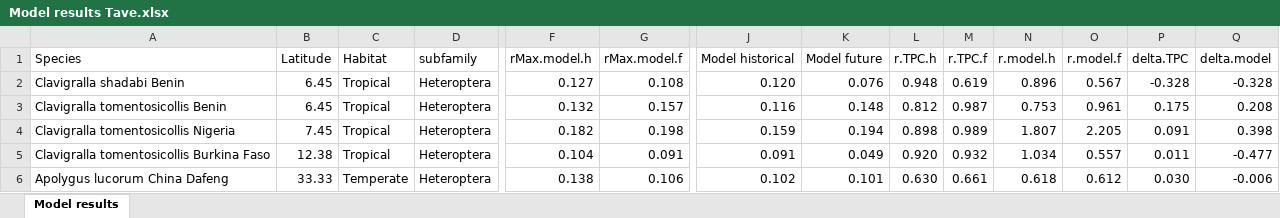
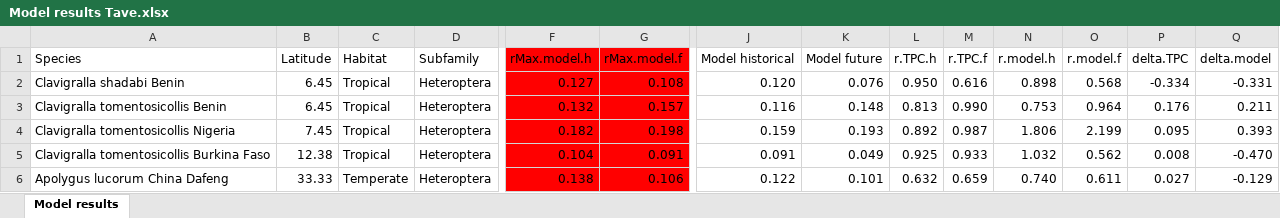
Before and after one commit to trenchproject/Insect__Climate_Change_Responses, an Excel workbook: Model results Tave.xlsx, sheet Model results, drawn as a sheet; only a part is shown, gaps mark what is left out; values as stored, in another font and other column widths than the file's, no borders; the diff covers the shown part only; the diff names each change by its address in the sheet, - before the commit and + after, or states it on an @@ line.

Commit message:
Fixed errors in quantifying life history traits from TPCs and DDE model

```diff
--- a/Model results Tave.xlsx (sheet Model results)
+++ b/Model results Tave.xlsx (sheet Model results)
-D1: subfamily
+D1: Subfamily
-F1:G6 fill: none
+F1:G6 fill: #FF0000
-L2 (r.TPC.h): 0.948
+L2 (r.TPC.h): 0.950
-M2 (r.TPC.f): 0.619
+M2 (r.TPC.f): 0.616
-N2 (r.model.h): 0.896
+N2 (r.model.h): 0.898
-O2 (r.model.f): 0.567
+O2 (r.model.f): 0.568
-P2 (delta.TPC): -0.328
+P2 (delta.TPC): -0.334
-Q2 (delta.model): -0.328
+Q2 (delta.model): -0.331
-L3 (r.TPC.h): 0.812
+L3 (r.TPC.h): 0.813
-M3 (r.TPC.f): 0.987
+M3 (r.TPC.f): 0.990
-O3 (r.model.f): 0.961
+O3 (r.model.f): 0.964
-P3 (delta.TPC): 0.175
+P3 (delta.TPC): 0.176
-Q3 (delta.model): 0.208
+Q3 (delta.model): 0.211
-K4 (Model future): 0.194
+K4 (Model future): 0.193
-L4 (r.TPC.h): 0.898
+L4 (r.TPC.h): 0.892
-M4 (r.TPC.f): 0.989
+M4 (r.TPC.f): 0.987
-N4 (r.model.h): 1.807
+N4 (r.model.h): 1.806
-O4 (r.model.f): 2.205
+O4 (r.model.f): 2.199
-P4 (delta.TPC): 0.091
+P4 (delta.TPC): 0.095
-Q4 (delta.model): 0.398
+Q4 (delta.model): 0.393
-L5 (r.TPC.h): 0.920
+L5 (r.TPC.h): 0.925
-M5 (r.TPC.f): 0.932
+M5 (r.TPC.f): 0.933
-N5 (r.model.h): 1.034
+N5 (r.model.h): 1.032
-O5 (r.model.f): 0.557
+O5 (r.model.f): 0.562
-P5 (delta.TPC): 0.011
+P5 (delta.TPC): 0.008
-Q5 (delta.model): -0.477
+Q5 (delta.model): -0.470
-J6 (Model historical): 0.102
+J6 (Model historical): 0.122
-L6 (r.TPC.h): 0.630
+L6 (r.TPC.h): 0.632
-M6 (r.TPC.f): 0.661
+M6 (r.TPC.f): 0.659
-N6 (r.model.h): 0.618
+N6 (r.model.h): 0.740
-O6 (r.model.f): 0.612
+O6 (r.model.f): 0.611
-P6 (delta.TPC): 0.030
+P6 (delta.TPC): 0.027
-Q6 (delta.model): -0.006
+Q6 (delta.model): -0.129
```
Also changed, not shown: 167 edited cells and cell formats elsewhere in this sheet, 19 other files.
